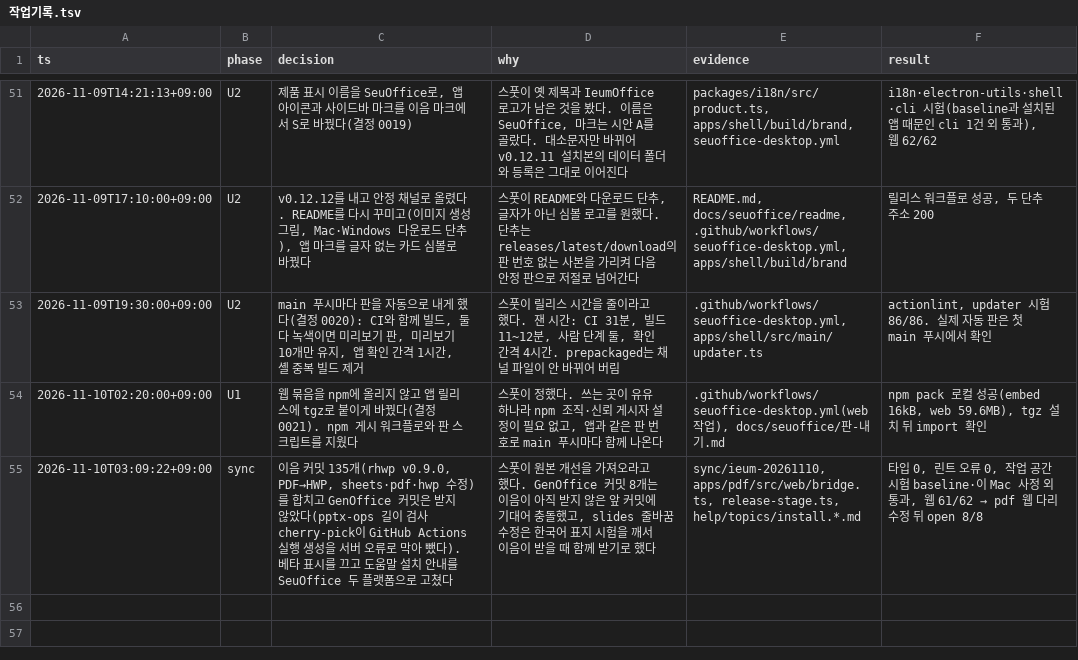
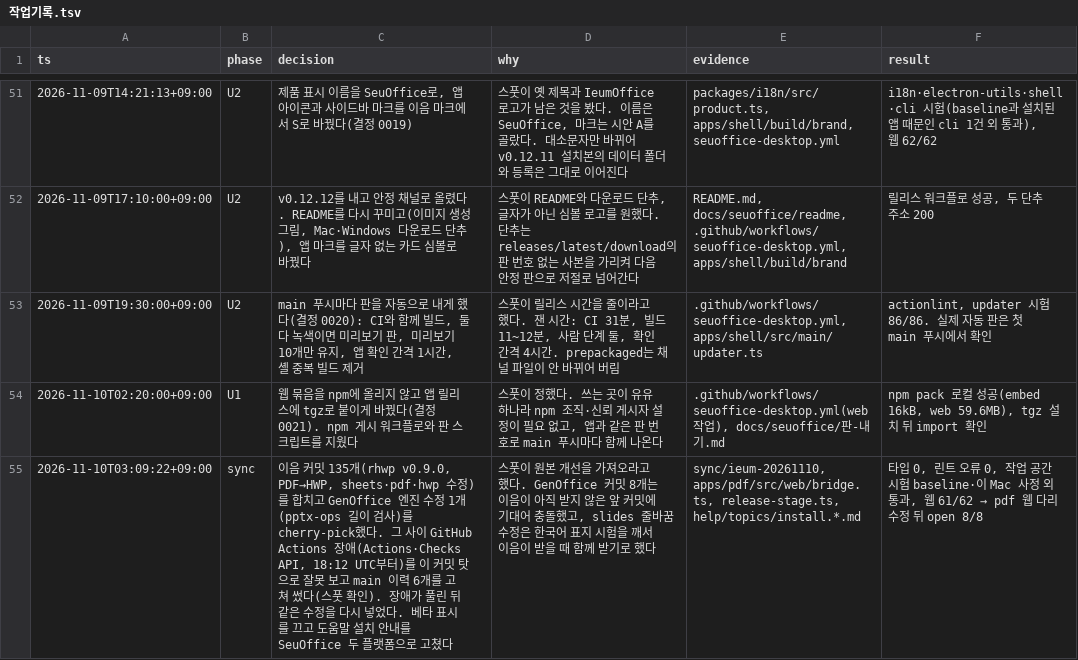
Before and after one commit to SeuPut0705/seuoffice, a TSV file: docs/seuoffice/작업기록.tsv, drawn as a sheet; only a part is shown, gaps mark what is left out.

Commit message:
docs: correct the sync record after the Actions incident

```diff
--- a/docs/seuoffice/작업기록.tsv
+++ b/docs/seuoffice/작업기록.tsv
@@ -54,2 +54,2 @@ ts	phase	decision	why	evidence	result
 2026-11-10T02:20:00+09:00	U1	웹 묶음을 npm에 올리지 않고 앱 릴리스에 tgz로 붙이게 바꿨다(결정 0021). npm 게시 워크플로와 판 스크립트를 지웠다	스풋이 정했다. 쓰는 곳이 유유 하나라 npm 조직·신뢰 게시자 설정이 필요 없고, 앱과 같은 판 번호로 main 푸시마다 함께 나온다	.github/workflows/seuoffice-desktop.yml(web 작업), docs/seuoffice/판-내기.md	npm pack 로컬 성공(embed 16kB, web 59.6MB), tgz 설치 뒤 import 확인
-2026-11-10T03:09:22+09:00	sync	이음 커밋 135개(rhwp v0.9.0, PDF→HWP, sheets·pdf·hwp 수정)를 합치고 GenOffice 커밋은 받지 않았다(pptx-ops 길이 검사 cherry-pick이 GitHub Actions 실행 생성을 서버 오류로 막아 뺐다). 베타 표시를 끄고 도움말 설치 안내를 SeuOffice 두 플랫폼으로 고쳤다	스풋이 원본 개선을 가져오라고 했다. GenOffice 커밋 8개는 이음이 아직 받지 않은 앞 커밋에 기대어 충돌했고, slides 줄바꿈 수정은 한국어 표지 시험을 깨서 이음이 받을 때 함께 받기로 했다	sync/ieum-20261110, apps/pdf/src/web/bridge.ts, release-stage.ts, help/topics/install.*.md	타입 0, 린트 오류 0, 작업 공간 시험 baseline·이 Mac 사정 외 통과, 웹 61/62 → pdf 웹 다리 수정 뒤 open 8/8
+2026-11-10T03:09:22+09:00	sync	이음 커밋 135개(rhwp v0.9.0, PDF→HWP, sheets·pdf·hwp 수정)를 합치고 GenOffice 엔진 수정 1개(pptx-ops 길이 검사)를 cherry-pick했다. 그 사이 GitHub Actions 장애(Actions·Checks API, 18:12 UTC부터)를 이 커밋 탓으로 잘못 보고 main 이력 6개를 고쳐 썼다(스풋 확인). 장애가 풀린 뒤 같은 수정을 다시 넣었다. 베타 표시를 끄고 도움말 설치 안내를 SeuOffice 두 플랫폼으로 고쳤다	스풋이 원본 개선을 가져오라고 했다. GenOffice 커밋 8개는 이음이 아직 받지 않은 앞 커밋에 기대어 충돌했고, slides 줄바꿈 수정은 한국어 표지 시험을 깨서 이음이 받을 때 함께 받기로 했다	sync/ieum-20261110, apps/pdf/src/web/bridge.ts, release-stage.ts, help/topics/install.*.md	타입 0, 린트 오류 0, 작업 공간 시험 baseline·이 Mac 사정 외 통과, 웹 61/62 → pdf 웹 다리 수정 뒤 open 8/8
```
